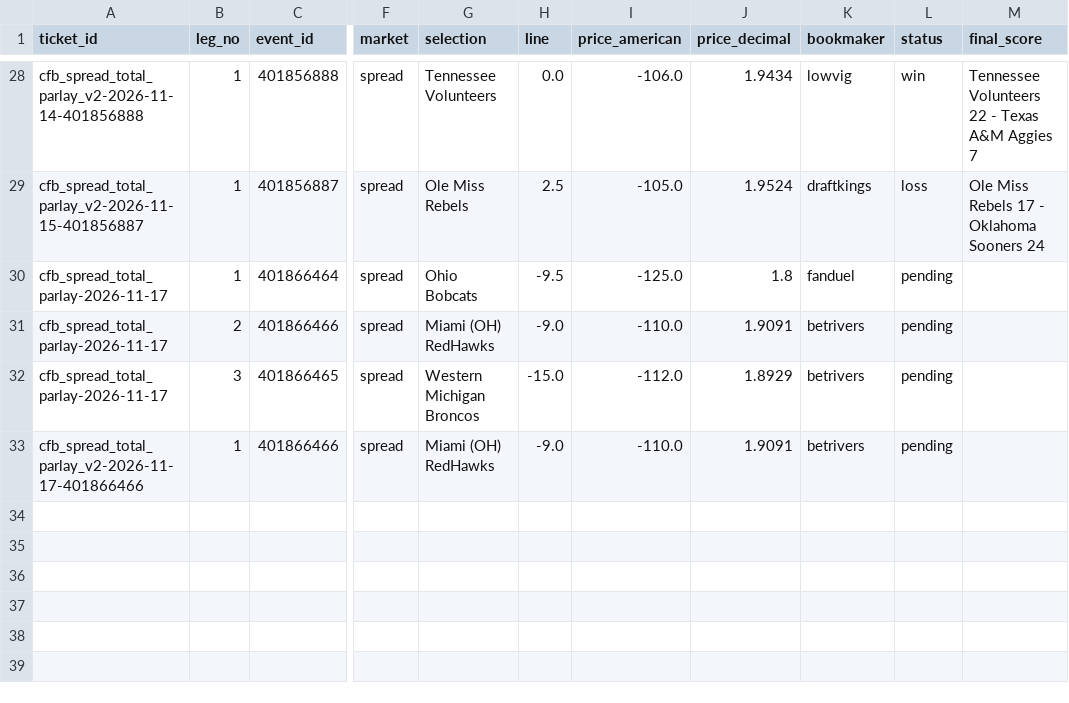
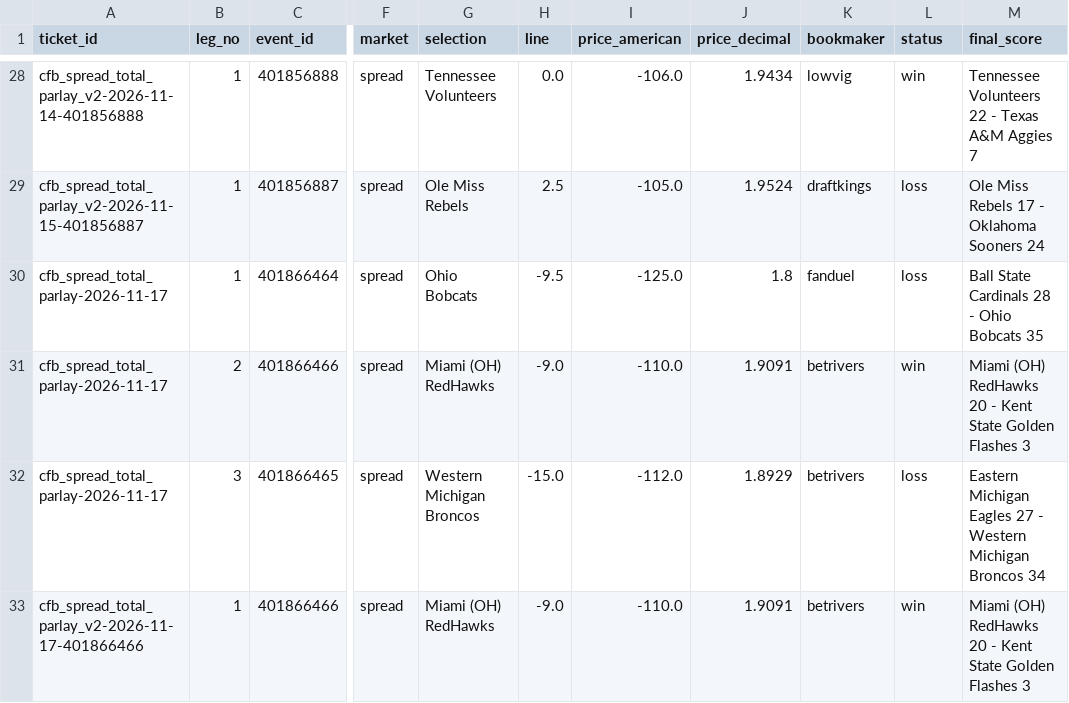
Before and after one commit to gitchrisqueen/panthera, a CSV file: data/ncaaf/tickets/ticket_legs.csv, drawn as a sheet; only a part is shown, gaps mark what is left out; the diff names each change by its address in the sheet, - before the commit and + after, or states it on an @@ line.

```diff
--- a/data/ncaaf/tickets/ticket_legs.csv
+++ b/data/ncaaf/tickets/ticket_legs.csv
-L30 (status): pending
+L30 (status): loss
-M30 (final_score): (empty)
+M30 (final_score): Ball State Cardinals 28 - Ohio Bobcats 35
-L31 (status): pending
+L31 (status): win
-M31 (final_score): (empty)
+M31 (final_score): Miami (OH) RedHawks 20 - Kent State Golden Flashes 3
-L32 (status): pending
+L32 (status): loss
-M32 (final_score): (empty)
+M32 (final_score): Eastern Michigan Eagles 27 - Western Michigan Broncos 34
-L33 (status): pending
+L33 (status): win
-M33 (final_score): (empty)
+M33 (final_score): Miami (OH) RedHawks 20 - Kent State Golden Flashes 3
```
Also changed, not shown: data/ncaaf/games/games.csv, data/ncaaf/tickets/qualifiers.csv, 2 other files.
